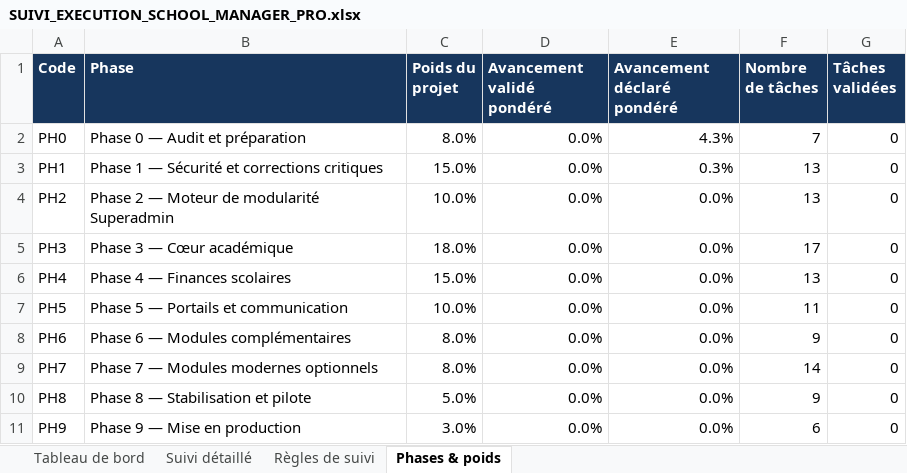
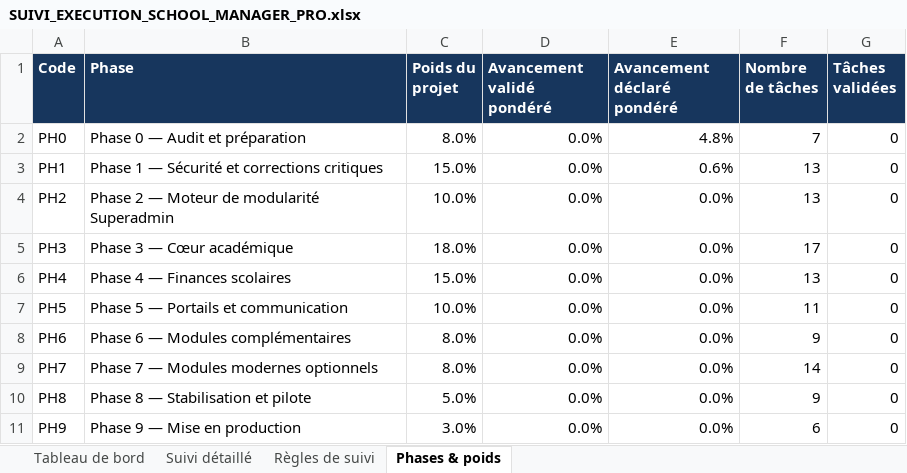
Before and after one commit to bkontao-crypto/School_Manager_Pro, an Excel workbook: docs/SUIVI_EXECUTION_SCHOOL_MANAGER_PRO.xlsx, sheet Phases & poids, drawn as a sheet; values as stored, in another font and other column widths than the file's, no borders; the diff names each change by its address in the sheet, - before the commit and + after, or states it on an @@ line.

```diff
--- a/docs/SUIVI_EXECUTION_SCHOOL_MANAGER_PRO.xlsx (sheet Phases & poids)
+++ b/docs/SUIVI_EXECUTION_SCHOOL_MANAGER_PRO.xlsx (sheet Phases & poids)
-E2 (Avancement déclaré pondéré): 4.3%
+E2 (Avancement déclaré pondéré): 4.8%
-E3 (Avancement déclaré pondéré): 0.3%
+E3 (Avancement déclaré pondéré): 0.6%
```
Also changed, not shown: sheet Suivi détaillé, sheet Tableau de bord, 1 other file.
